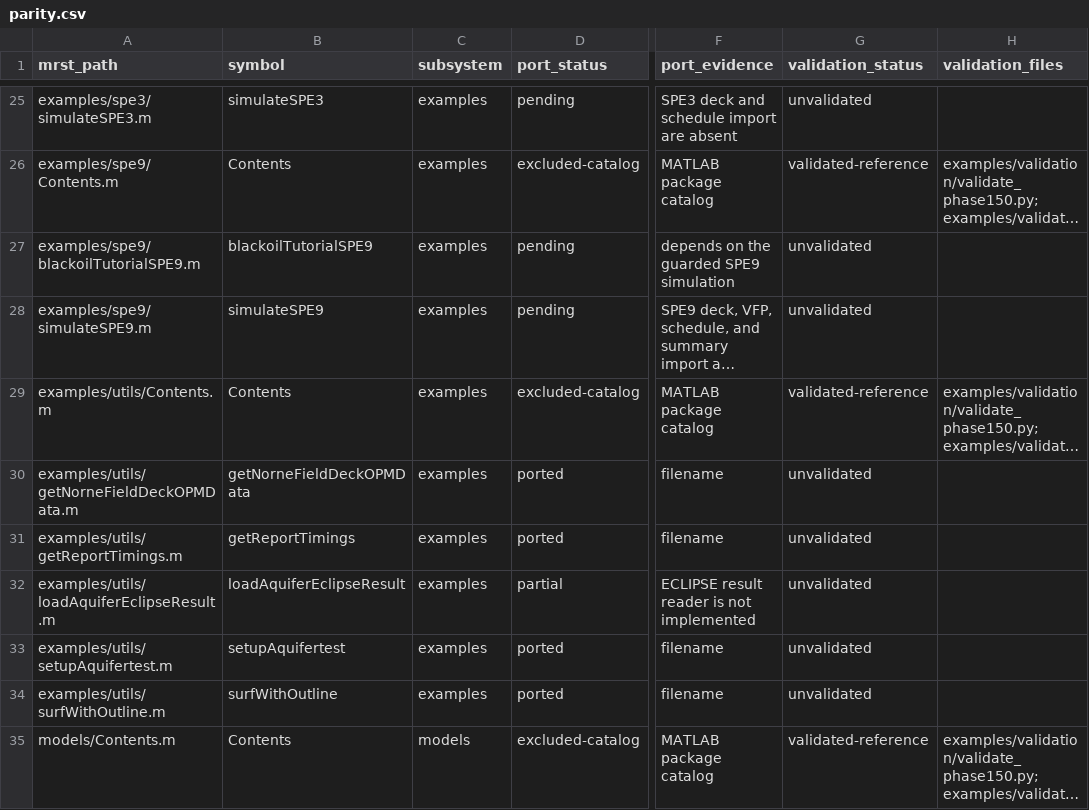
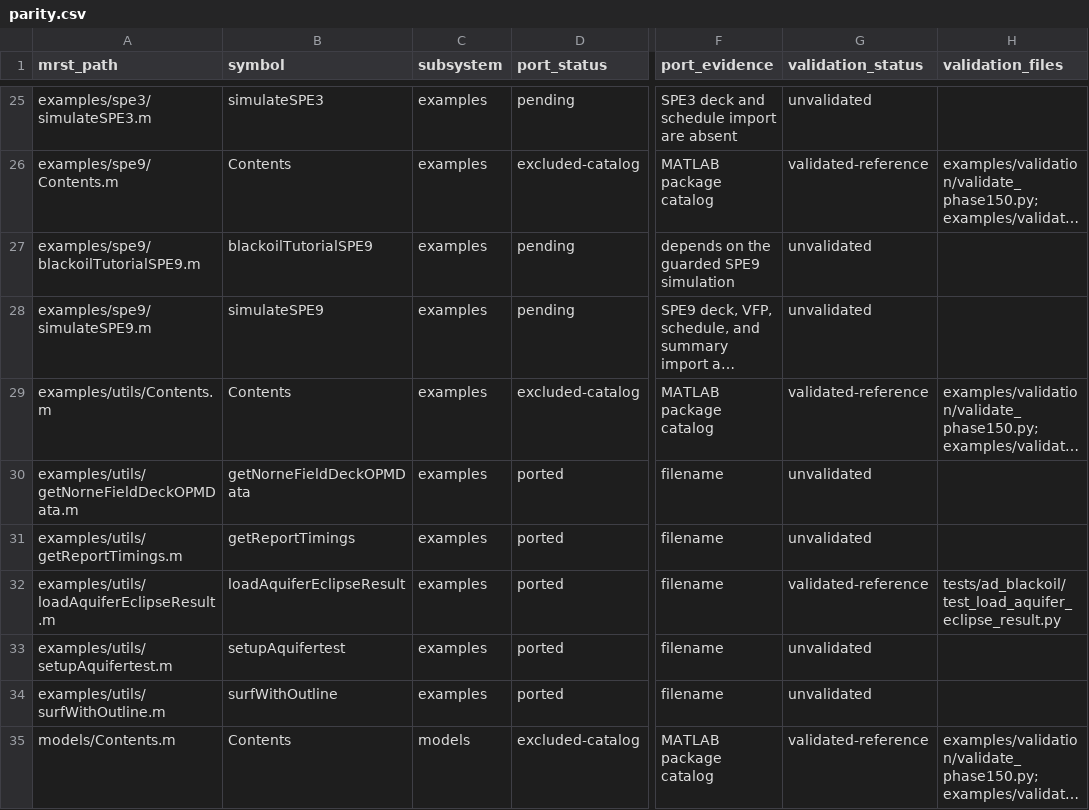
Before and after one commit to Neroogod/PyMRST, a CSV file: docs/ad_blackoil/parity.csv, drawn as a sheet; only a part is shown, gaps mark what is left out; long unchanged cells end in …; the diff names each change by its address in the sheet, - before the commit and + after, or states it on an @@ line.

Commit message:
port ECLIPSE aquifer result loading

```diff
--- a/docs/ad_blackoil/parity.csv
+++ b/docs/ad_blackoil/parity.csv
-D32 (port_status): partial
+D32 (port_status): ported
-F32 (port_evidence): ECLIPSE result reader is not implemented
+F32 (port_evidence): filename
-G32 (validation_status): unvalidated
+G32 (validation_status): validated-reference
-H32 (validation_files): (empty)
+H32 (validation_files): tests/ad_blackoil/test_load_aquifer_eclipse_result.py
```
Also changed, not shown: 7 other files.
